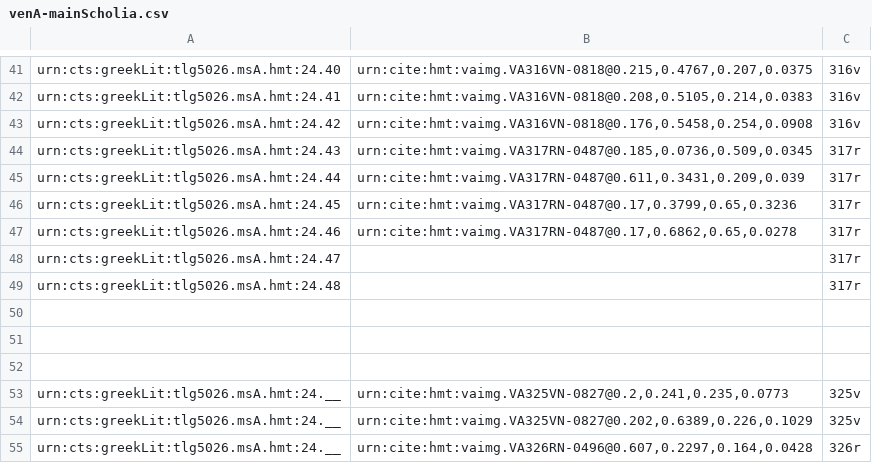
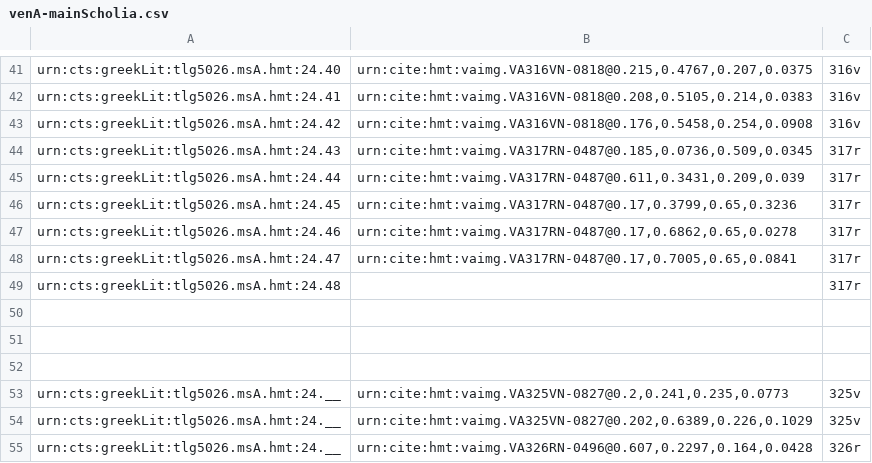
Before and after one commit to hmteditors/il24-all, a CSV file: collections/venA-mainScholia.csv, drawn as a sheet; only a part is shown, gaps mark what is left out.

Commit message:
Update venA-mainScholia.csv

```diff
--- a/collections/venA-mainScholia.csv
+++ b/collections/venA-mainScholia.csv
@@ -47,3 +47,3 @@ urn:cts:greekLit:tlg5026.msA.hmt:24.45,"urn:cite:hmt:vaimg.VA317RN-0487@0.17,0.3
 urn:cts:greekLit:tlg5026.msA.hmt:24.46,"urn:cite:hmt:vaimg.VA317RN-0487@0.17,0.6862,0.65,0.0278",317r
-urn:cts:greekLit:tlg5026.msA.hmt:24.47,"",317r
+urn:cts:greekLit:tlg5026.msA.hmt:24.47,"urn:cite:hmt:vaimg.VA317RN-0487@0.17,0.7005,0.65,0.0841",317r
 urn:cts:greekLit:tlg5026.msA.hmt:24.48,"",317r
```
